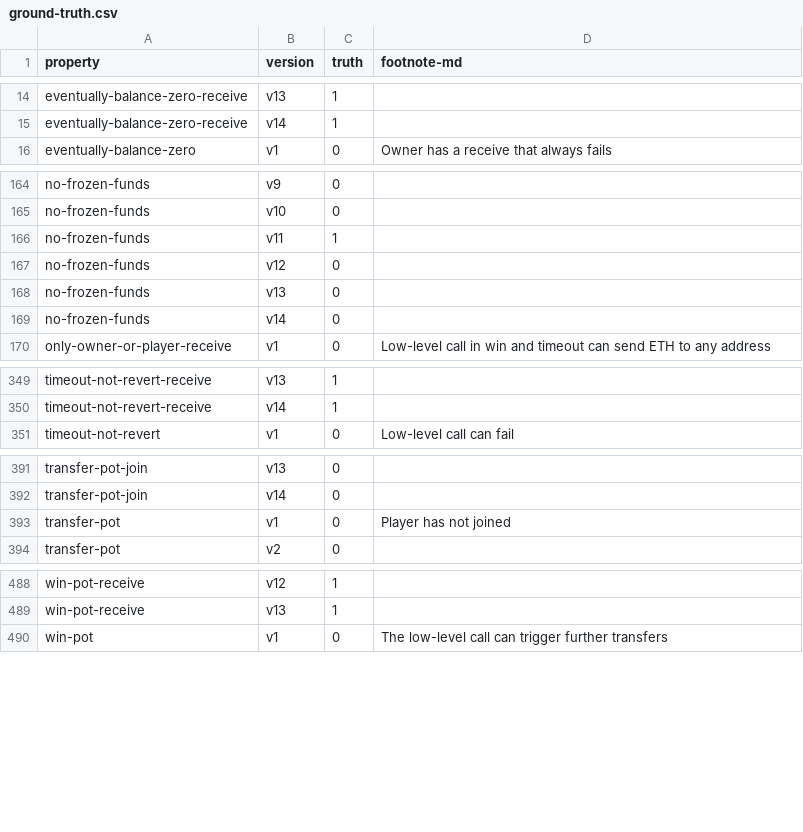
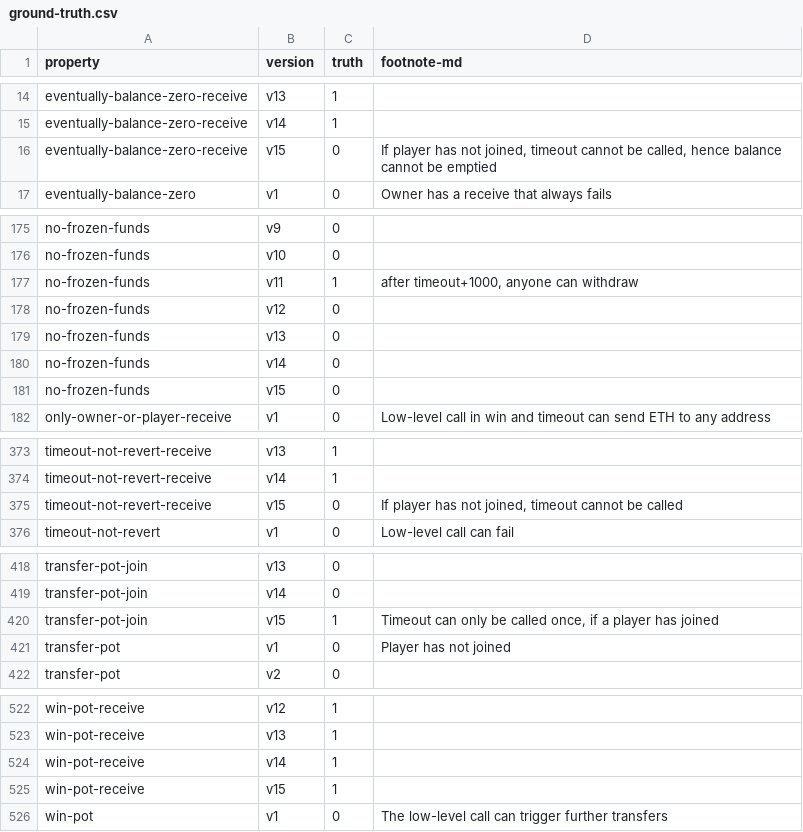
Before and after one commit to fiaravia/contracts-verification-benchmark, a CSV file: contracts/price-bet/ground-truth.csv, drawn as a sheet; only a part is shown, gaps mark what is left out; the diff covers the shown part only.

```diff
--- a/contracts/price-bet/ground-truth.csv
+++ b/contracts/price-bet/ground-truth.csv
@@ -15,2 +15,3 @@ eventually-balance-zero-receive,v13,1,
 eventually-balance-zero-receive,v14,1,
+eventually-balance-zero-receive,v15,0,"If player has not joined, timeout cannot be called, hence balance cannot be emptied"
 eventually-balance-zero,v1,0,"Owner has a receive that always fails"
@@ -165,3 +176,3 @@ no-frozen-funds,v9,0,
 no-frozen-funds,v10,0,
-no-frozen-funds,v11,1,
+no-frozen-funds,v11,1,"after timeout+1000, anyone can withdraw"
 no-frozen-funds,v12,0,
@@ -169,2 +180,3 @@ no-frozen-funds,v13,0,
 no-frozen-funds,v14,0,
+no-frozen-funds,v15,0,
 only-owner-or-player-receive,v1,0,"Low-level call in win and timeout can send ETH to any address"
@@ -350,2 +374,3 @@ timeout-not-revert-receive,v13,1,
 timeout-not-revert-receive,v14,1,
+timeout-not-revert-receive,v15,0,"If player has not joined, timeout cannot be called"
 timeout-not-revert,v1,0,"Low-level call can fail"
@@ -392,2 +419,3 @@ transfer-pot-join,v13,0,
 transfer-pot-join,v14,0,
+transfer-pot-join,v15,1,"Timeout can only be called once, if a player has joined"
 transfer-pot,v1,0,"Player has not joined"
@@ -489,2 +523,4 @@ win-pot-receive,v12,1,
 win-pot-receive,v13,1,
+win-pot-receive,v14,1,
+win-pot-receive,v15,1,
 win-pot,v1,0,"The low-level call can trigger further transfers"
```
Also changed, not shown: 32 added rows and 2 edited cells elsewhere in this file, 4 other files.
